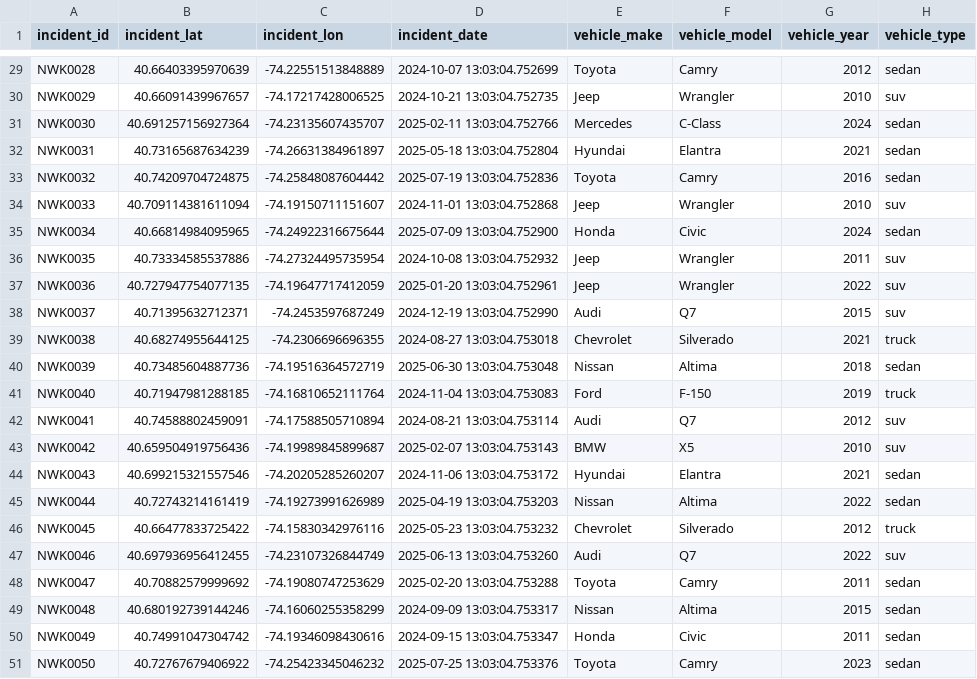
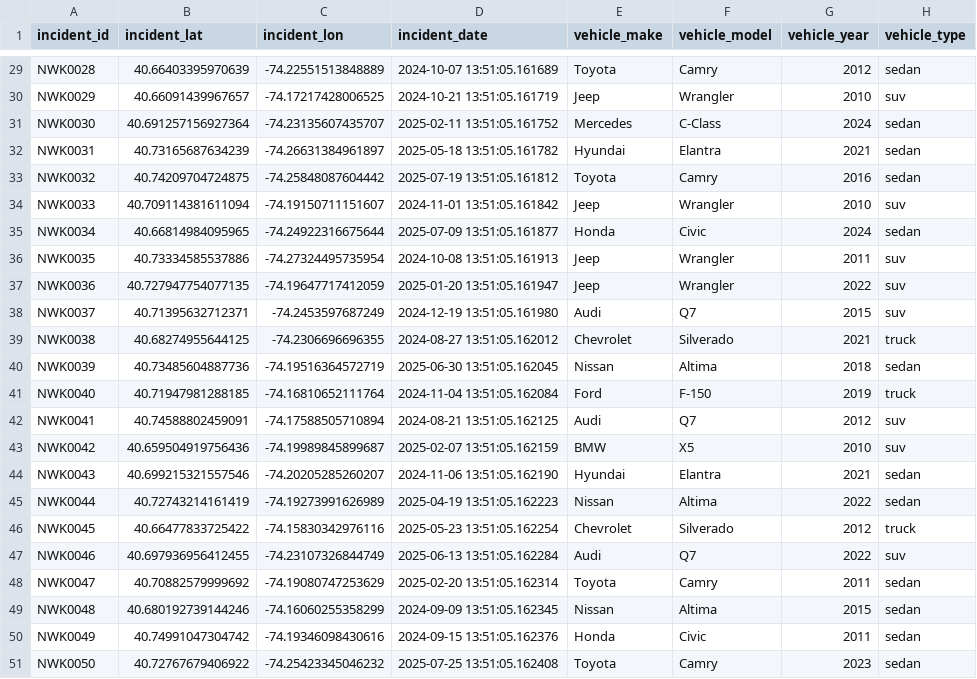
Before and after one commit to willmorejg/auto_thievia, a CSV file: data/sample_theft_data.csv, drawn as a sheet; only a part is shown, gaps mark what is left out; the diff covers the shown part only; the diff names each change by its address in the sheet, - before the commit and + after, or states it on an @@ line.

```diff
--- a/data/sample_theft_data.csv
+++ b/data/sample_theft_data.csv
-D29 (incident_date): 2024-10-07 13:03:04.752699
+D29 (incident_date): 2024-10-07 13:51:05.161689
-D30 (incident_date): 2024-10-21 13:03:04.752735
+D30 (incident_date): 2024-10-21 13:51:05.161719
-D31 (incident_date): 2025-02-11 13:03:04.752766
+D31 (incident_date): 2025-02-11 13:51:05.161752
-D32 (incident_date): 2025-05-18 13:03:04.752804
+D32 (incident_date): 2025-05-18 13:51:05.161782
-D33 (incident_date): 2025-07-19 13:03:04.752836
+D33 (incident_date): 2025-07-19 13:51:05.161812
-D34 (incident_date): 2024-11-01 13:03:04.752868
+D34 (incident_date): 2024-11-01 13:51:05.161842
-D35 (incident_date): 2025-07-09 13:03:04.752900
+D35 (incident_date): 2025-07-09 13:51:05.161877
-D36 (incident_date): 2024-10-08 13:03:04.752932
+D36 (incident_date): 2024-10-08 13:51:05.161913
-D37 (incident_date): 2025-01-20 13:03:04.752961
+D37 (incident_date): 2025-01-20 13:51:05.161947
-D38 (incident_date): 2024-12-19 13:03:04.752990
+D38 (incident_date): 2024-12-19 13:51:05.161980
-D39 (incident_date): 2024-08-27 13:03:04.753018
+D39 (incident_date): 2024-08-27 13:51:05.162012
-D40 (incident_date): 2025-06-30 13:03:04.753048
+D40 (incident_date): 2025-06-30 13:51:05.162045
-D41 (incident_date): 2024-11-04 13:03:04.753083
+D41 (incident_date): 2024-11-04 13:51:05.162084
-D42 (incident_date): 2024-08-21 13:03:04.753114
+D42 (incident_date): 2024-08-21 13:51:05.162125
-D43 (incident_date): 2025-02-07 13:03:04.753143
+D43 (incident_date): 2025-02-07 13:51:05.162159
-D44 (incident_date): 2024-11-06 13:03:04.753172
+D44 (incident_date): 2024-11-06 13:51:05.162190
-D45 (incident_date): 2025-04-19 13:03:04.753203
+D45 (incident_date): 2025-04-19 13:51:05.162223
-D46 (incident_date): 2025-05-23 13:03:04.753232
+D46 (incident_date): 2025-05-23 13:51:05.162254
-D47 (incident_date): 2025-06-13 13:03:04.753260
+D47 (incident_date): 2025-06-13 13:51:05.162284
-D48 (incident_date): 2025-02-20 13:03:04.753288
+D48 (incident_date): 2025-02-20 13:51:05.162314
-D49 (incident_date): 2024-09-09 13:03:04.753317
+D49 (incident_date): 2024-09-09 13:51:05.162345
-D50 (incident_date): 2024-09-15 13:03:04.753347
+D50 (incident_date): 2024-09-15 13:51:05.162376
-D51 (incident_date): 2025-07-25 13:03:04.753376
+D51 (incident_date): 2025-07-25 13:51:05.162408
```
Also changed, not shown: 27 edited cells elsewhere in this file, 2 other files.
